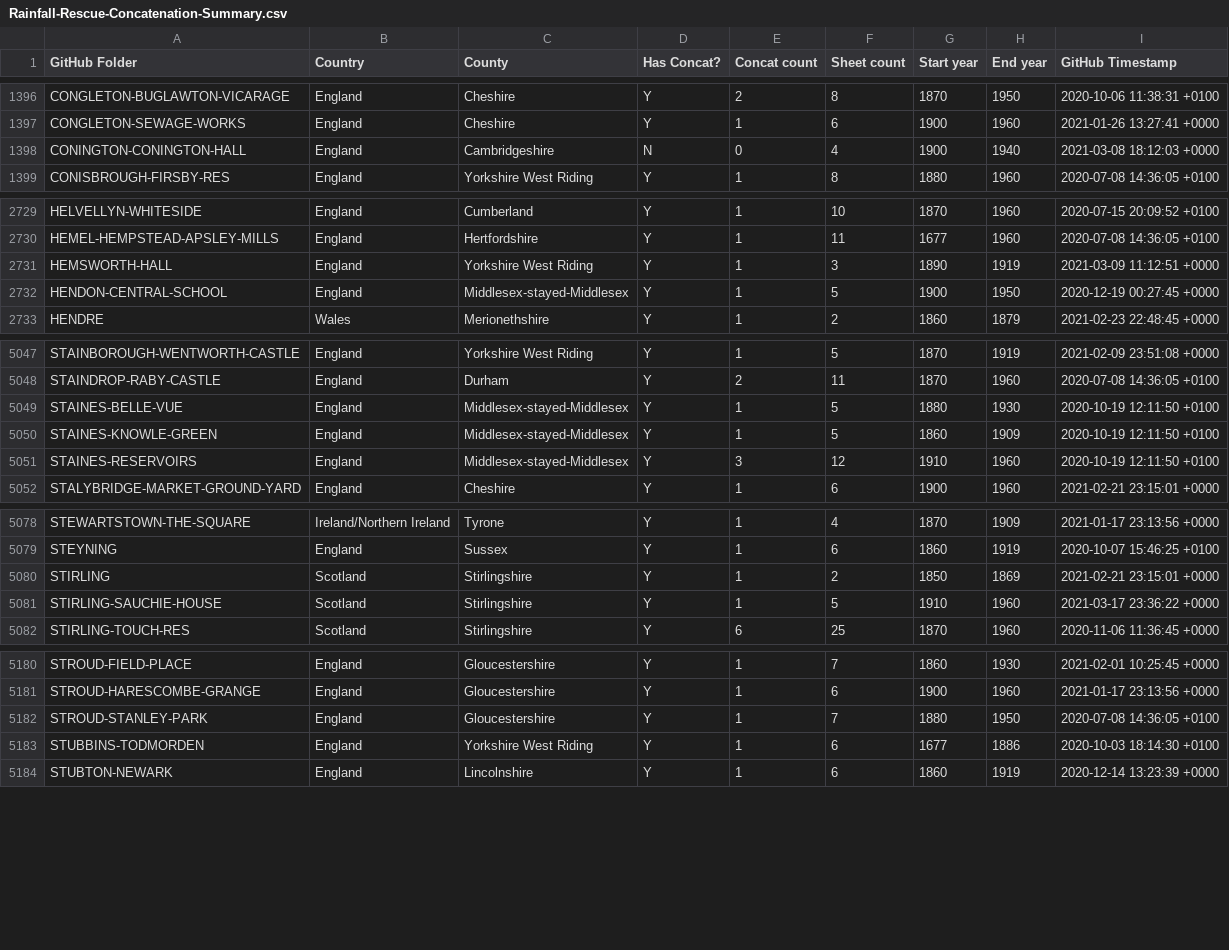
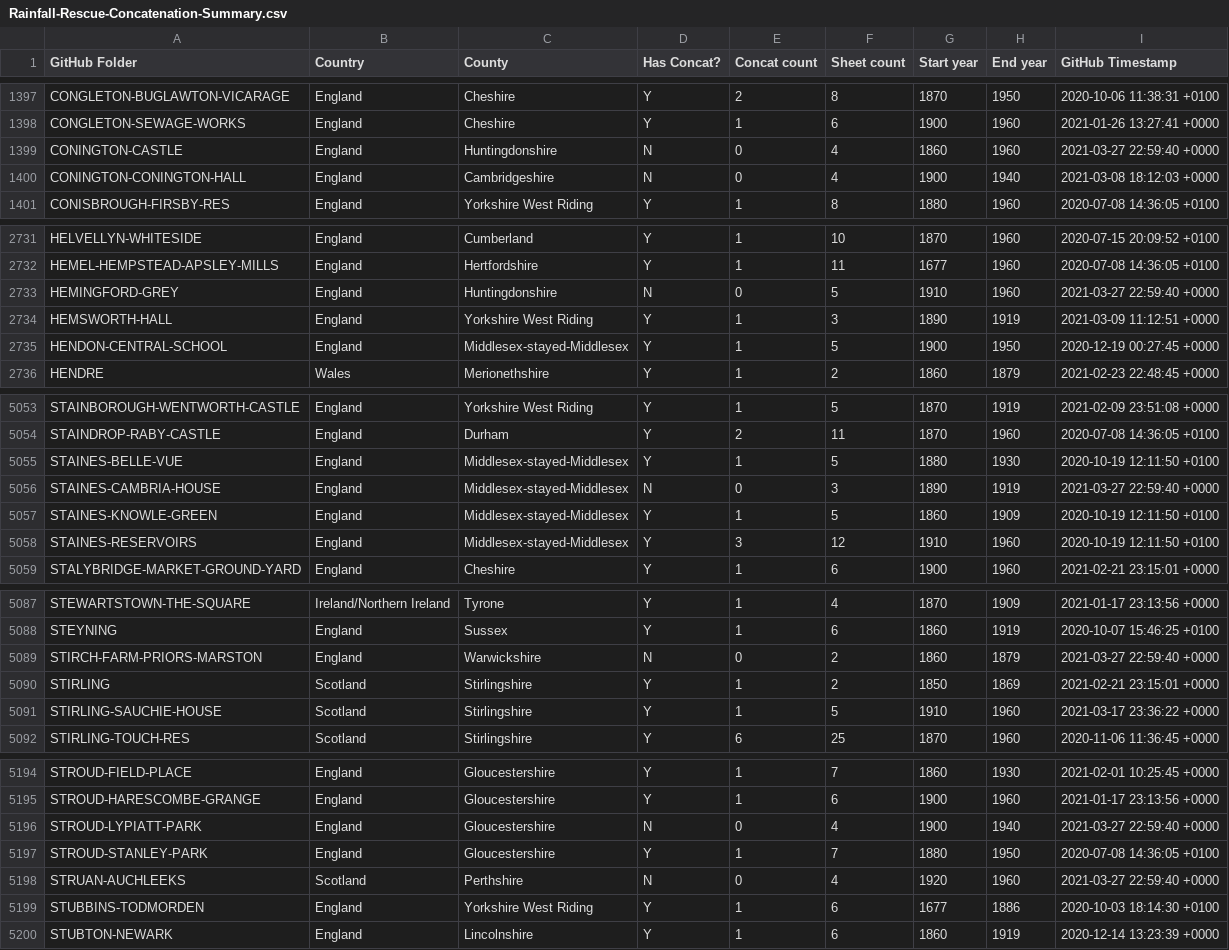
Before and after one commit to rjmeats/BritishRainfall, a CSV file: Locations/Rainfall-Rescue-Concatenation-Summary.csv, drawn as a sheet; only a part is shown, gaps mark what is left out; the diff covers the shown part only; the diff names each change by its address in the sheet, - before the commit and + after, or states it on an @@ line.

```diff
--- a/Locations/Rainfall-Rescue-Concatenation-Summary.csv
+++ b/Locations/Rainfall-Rescue-Concatenation-Summary.csv
+row 1399: CONINGTON-CASTLE | England | Huntingdonshire | N | 0 | 4 | 1860 | 1960 | 2021-03-27 22:59:40 +0000
+row 2733: HEMINGFORD-GREY | England | Huntingdonshire | N | 0 | 5 | 1910 | 1960 | 2021-03-27 22:59:40 +0000
+row 5056: STAINES-CAMBRIA-HOUSE | England | Middlesex-stayed-Middlesex | N | 0 | 3 | 1890 | 1919 | 2021-03-27 22:59:40 +0000
+row 5089: STIRCH-FARM-PRIORS-MARSTON | England | Warwickshire | N | 0 | 2 | 1860 | 1879 | 2021-03-27 22:59:40 +0000
+row 5196: STROUD-LYPIATT-PARK | England | Gloucestershire | N | 0 | 4 | 1900 | 1940 | 2021-03-27 22:59:40 +0000
+row 5198: STRUAN-AUCHLEEKS | Scotland | Perthshire | N | 0 | 4 | 1920 | 1960 | 2021-03-27 22:59:40 +0000
```
Also changed, not shown: 13 added rows elsewhere in this file, 6 other files.
